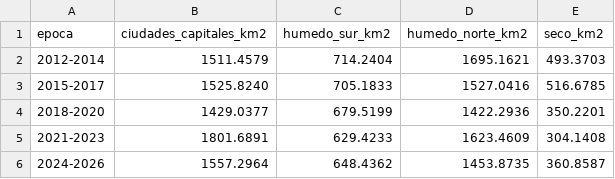
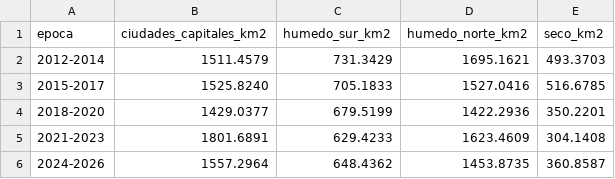
Before and after one commit to vtablas001/Tree_coverage_13cities, a CSV file: data/agregado_vegetacion_clases_trienios_2012.csv, drawn as a sheet.

```diff
--- a/data/agregado_vegetacion_clases_trienios_2012.csv
+++ b/data/agregado_vegetacion_clases_trienios_2012.csv
@@ -1,3 +1,3 @@
 epoca,ciudades_capitales_km2,humedo_sur_km2,humedo_norte_km2,seco_km2
-2012-2014,1511.4579,714.2404,1695.1621,493.3703
+2012-2014,1511.4579,731.3429,1695.1621,493.3703
 2015-2017,1525.8240,705.1833,1527.0416,516.6785
```
Also changed, not shown: data/estadisticas_grupo_a_trienios_2012.csv, 6 other files.
